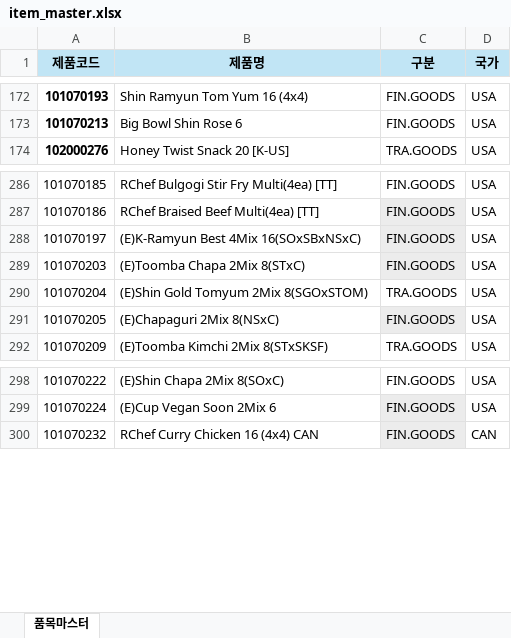
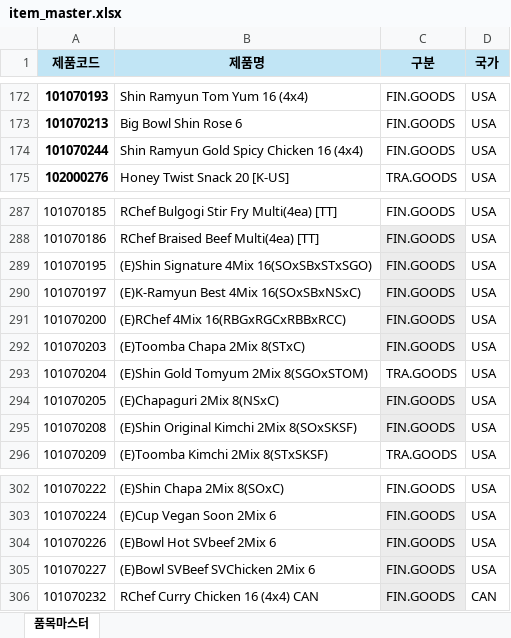
Before and after one commit to adrianjeong6709-droid/S-OP-Dashboard, an Excel workbook: _Master_Data/item_master.xlsx, sheet 품목마스터, drawn as a sheet; only a part is shown, gaps mark what is left out; values as stored, in another font and other column widths than the file's, no borders; the diff names each change by its address in the sheet, - before the commit and + after, or states it on an @@ line.

```diff
--- a/_Master_Data/item_master.xlsx (sheet 품목마스터)
+++ b/_Master_Data/item_master.xlsx (sheet 품목마스터)
+row 174: 101070244 | Shin Ramyun Gold Spicy Chicken 16 (4x4) | FIN.GOODS | USA
+row 289: 101070195 | (E)Shin Signature 4Mix 16(SOxSBxSTxSGO) | FIN.GOODS | USA
+row 291: 101070200 | (E)RChef 4Mix 16(RBGxRGCxRBBxRCC) | FIN.GOODS | USA
+row 295: 101070208 | (E)Shin Original Kimchi 2Mix 8(SOxSKSF) | FIN.GOODS | USA
+row 304: 101070226 | (E)Bowl Hot SVbeef 2Mix 6 | FIN.GOODS | USA
+row 305: 101070227 | (E)Bowl SVBeef SVChicken 2Mix 6 | FIN.GOODS | USA
```
Also changed, not shown: formulas that keep their value, _Master_Data/exclusion.xlsx, 7 other files.
